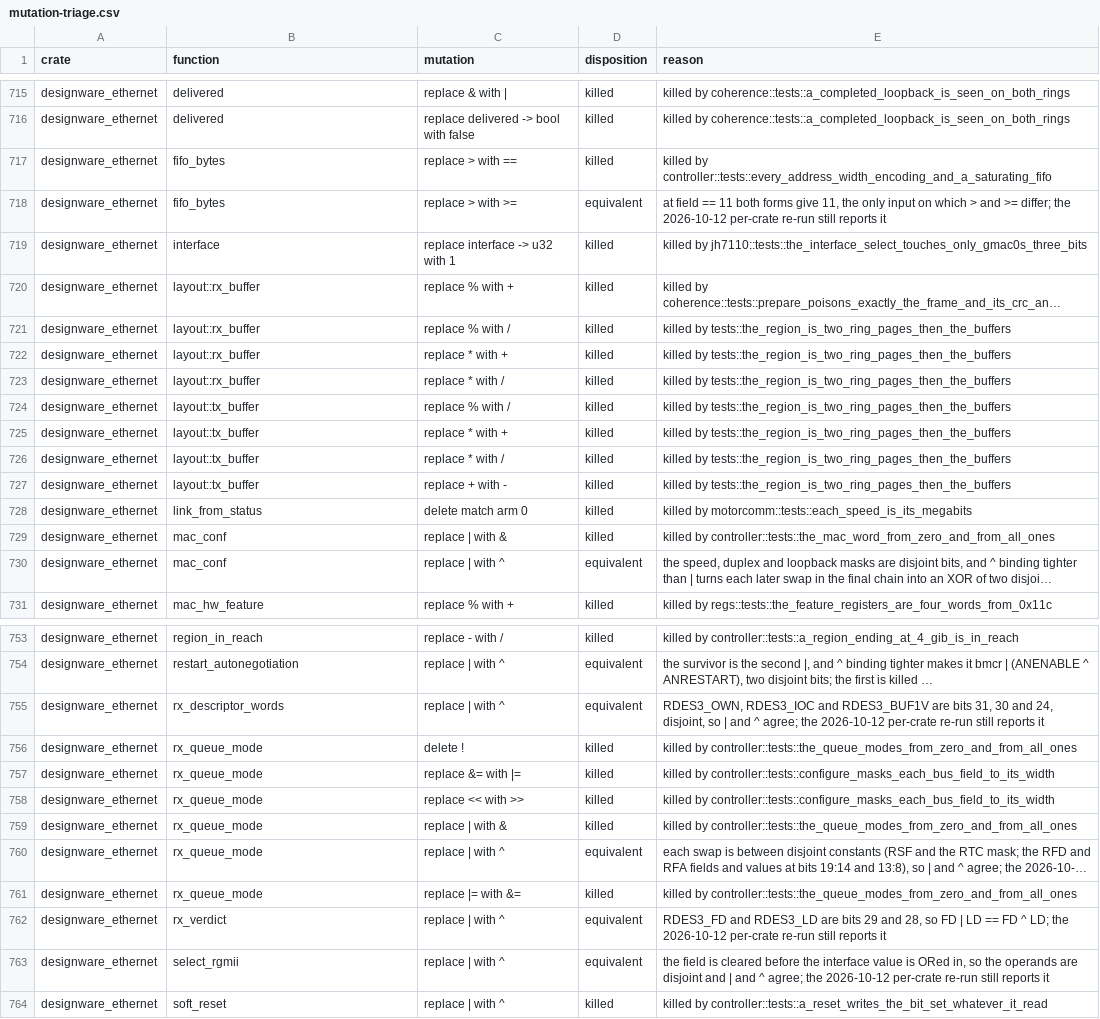
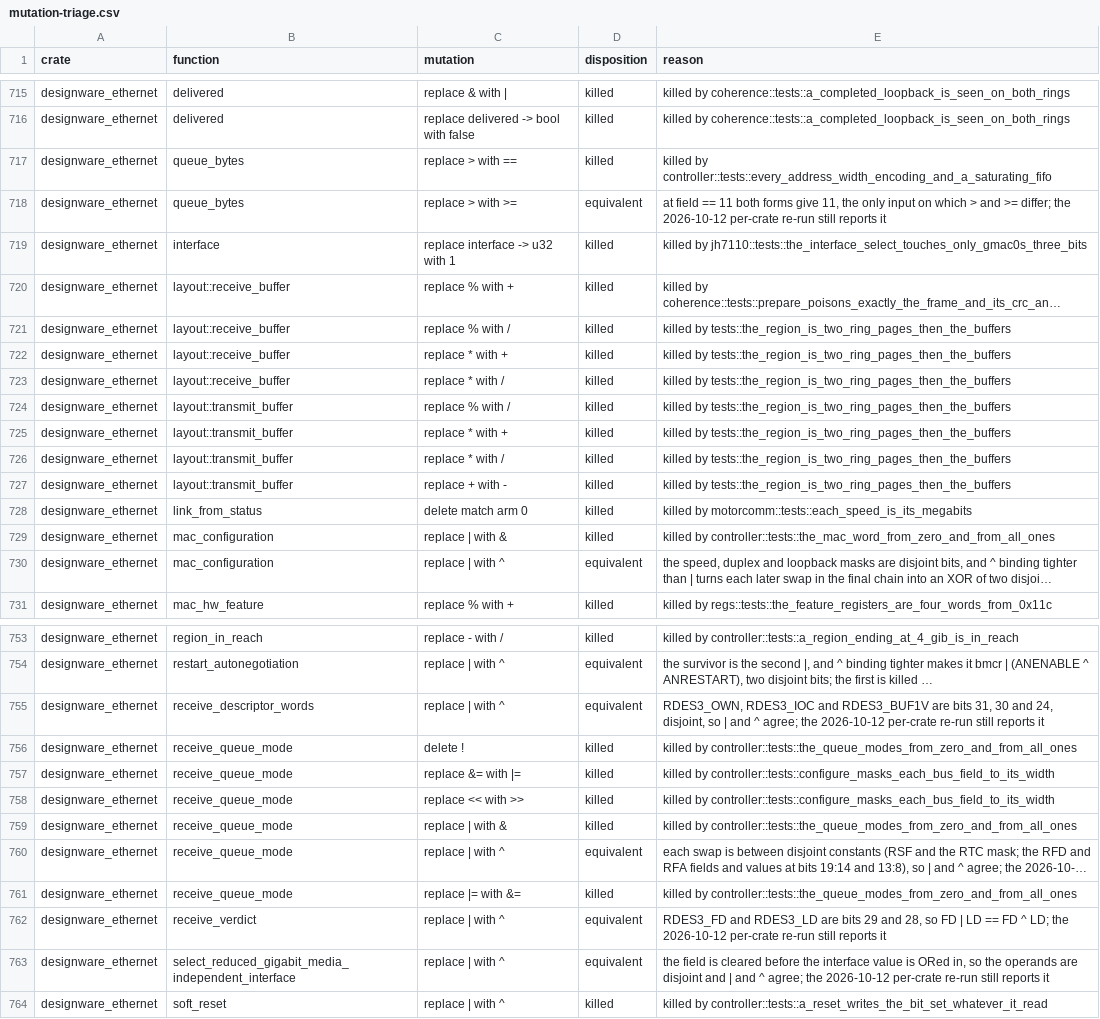
Before and after one commit to nifeos/nife, a CSV file: notes/project-metrics/mutation-triage.csv, drawn as a sheet; only a part is shown, gaps mark what is left out; long unchanged cells end in …; the diff covers the shown part only; the diff names each change by its address in the sheet, - before the commit and + after, or states it on an @@ line.

```diff
--- a/notes/project-metrics/mutation-triage.csv
+++ b/notes/project-metrics/mutation-triage.csv
-B717:B718 (function): fifo_bytes
+B717:B718 (function): queue_bytes
-B720:B723 (function): layout::rx_buffer
+B720:B723 (function): layout::receive_buffer
-B724:B727 (function): layout::tx_buffer
+B724:B727 (function): layout::transmit_buffer
-B729:B730 (function): mac_conf
+B729:B730 (function): mac_configuration
-B755 (function): rx_descriptor_words
+B755 (function): receive_descriptor_words
-B756:B761 (function): rx_queue_mode
+B756:B761 (function): receive_queue_mode
-B762 (function): rx_verdict
+B762 (function): receive_verdict
-B763 (function): select_rgmii
+B763 (function): select_reduced_gigabit_media_independent_interface
```
Also changed, not shown: 12 added rows and 21 edited cells elsewhere in this file, 1 other file.
